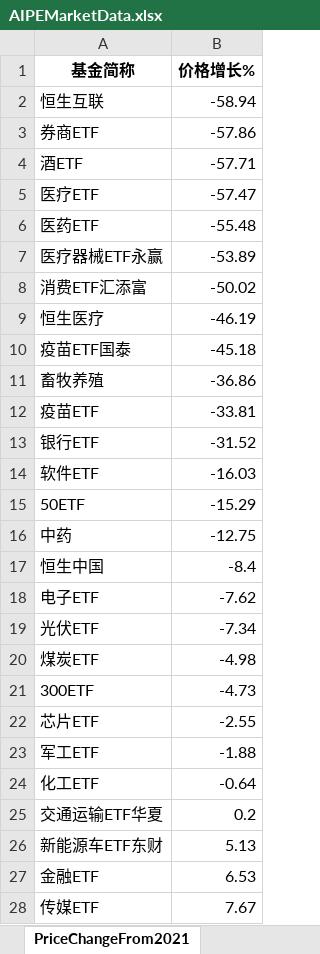
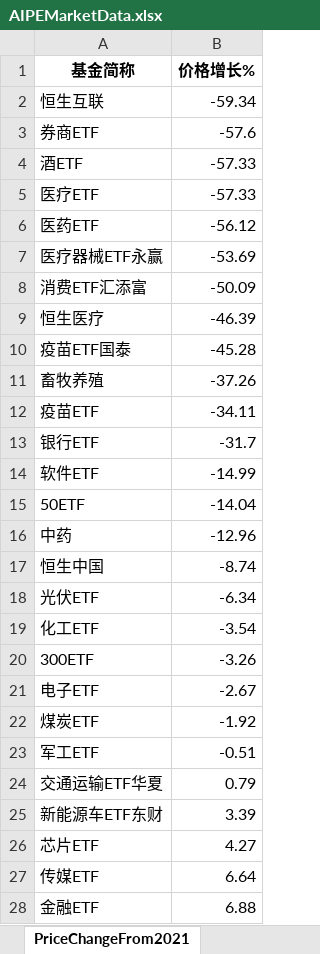
Before and after one commit to digital-era/AIPEMarketData, an Excel workbook: data/AIPEMarketData.xlsx, sheet PriceChangeFrom2021, drawn as a sheet; only a part is shown; values as stored, in another font and other column widths than the file's, no borders; removed rows and columns are numbered as before the commit, all else as after; the diff covers the shown part only; the diff names each change by its address in the sheet, - before the commit and + after, or states it on an @@ line.

```diff
--- a/data/AIPEMarketData.xlsx (sheet PriceChangeFrom2021)
+++ b/data/AIPEMarketData.xlsx (sheet PriceChangeFrom2021)
-B2 (价格增长%): -58.94
+B2 (价格增长%): -59.34
-B3 (价格增长%): -57.86
+B3 (价格增长%): -57.6
-B4 (价格增长%): -57.71
+B4 (价格增长%): -57.33
-B5 (价格增长%): -57.47
+B5 (价格增长%): -57.33
-B6 (价格增长%): -55.48
+B6 (价格增长%): -56.12
-B7 (价格增长%): -53.89
+B7 (价格增长%): -53.69
-B8 (价格增长%): -50.02
+B8 (价格增长%): -50.09
-B9 (价格增长%): -46.19
+B9 (价格增长%): -46.39
-B10 (价格增长%): -45.18
+B10 (价格增长%): -45.28
-B11 (价格增长%): -36.86
+B11 (价格增长%): -37.26
-B12 (价格增长%): -33.81
+B12 (价格增长%): -34.11
-B13 (价格增长%): -31.52
+B13 (价格增长%): -31.7
-B14 (价格增长%): -16.03
+B14 (价格增长%): -14.99
-B15 (价格增长%): -15.29
+B15 (价格增长%): -14.04
-B16 (价格增长%): -12.75
+B16 (价格增长%): -12.96
-B17 (价格增长%): -8.4
+B17 (价格增长%): -8.74
-row 18: 电子ETF | -7.62
-B18 (价格增长%): -7.34
+B18 (价格增长%): -6.34
-row 20: 煤炭ETF | -4.98
+row 19: 化工ETF | -3.54
-B20 (价格增长%): -4.73
+B20 (价格增长%): -3.26
-row 22: 芯片ETF | -2.55
+row 21: 电子ETF | -2.67
+row 22: 煤炭ETF | -1.92
-B23 (价格增长%): -1.88
+B23 (价格增长%): -0.51
-row 24: 化工ETF | -0.64
-B24 (价格增长%): 0.2
+B24 (价格增长%): 0.79
-B25 (价格增长%): 5.13
+B25 (价格增长%): 3.39
-row 27: 金融ETF | 6.53
+row 26: 芯片ETF | 4.27
-B27 (价格增长%): 7.67
+B27 (价格增长%): 6.64
+row 28: 金融ETF | 6.88
```
Also changed, not shown: 8 added rows, 8 removed rows and 26 edited cells elsewhere in this sheet, sheet DistributeHotIndustry, sheet PriceThisYearChange, sheet TopStockIn5DaysMainFund, sheet ShareThisYearChange, sheet ShareChangeFrom2021, sheet TopStockInTopPotScore, 7 more sheets, 15 other files.
